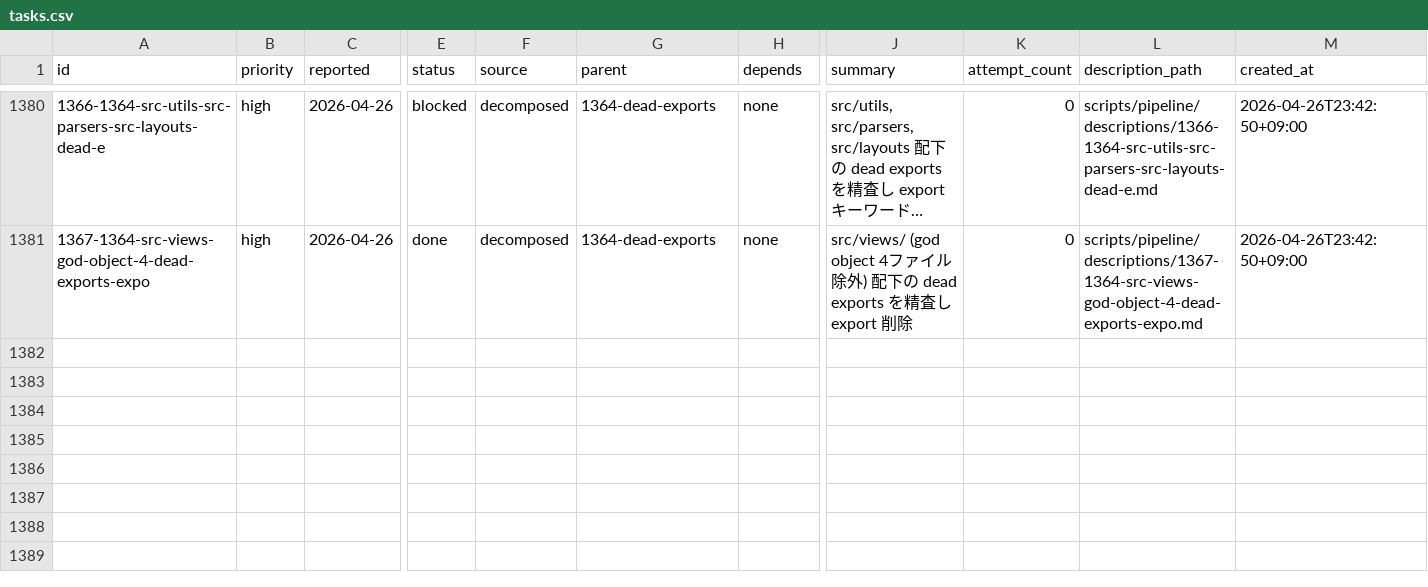
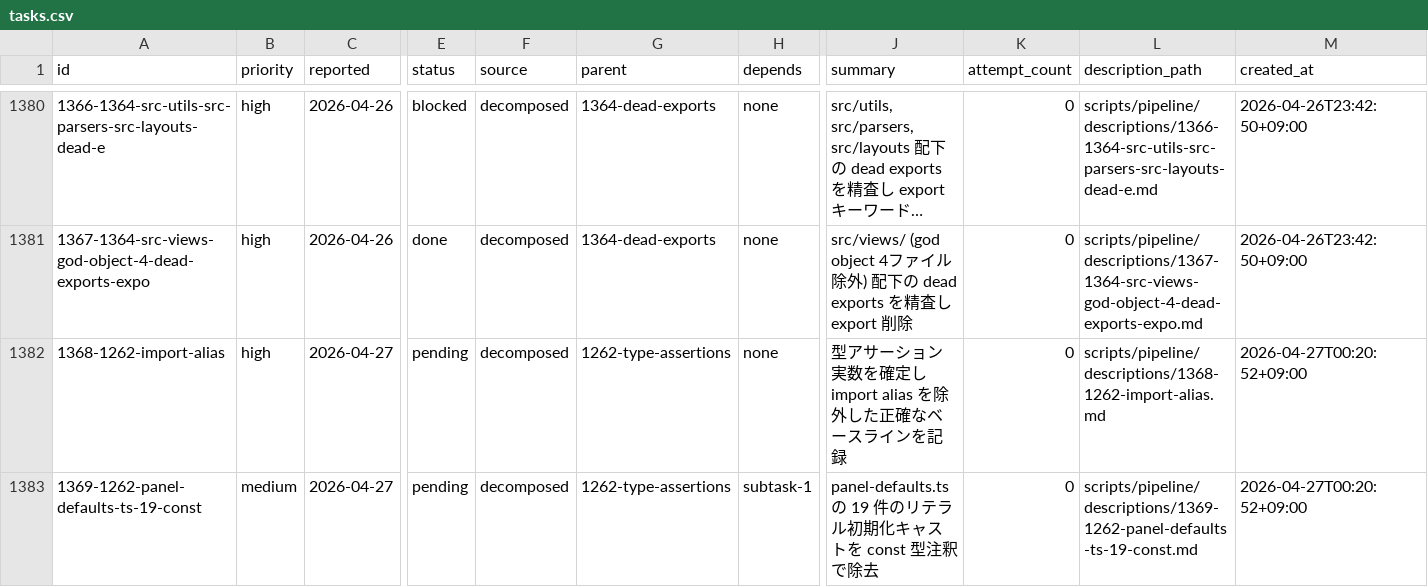
Before and after one commit to laximgqozaZZZYT/obsidian-graph-island, a CSV file: scripts/pipeline/tasks.csv, drawn as a sheet; only a part is shown, gaps mark what is left out; long unchanged cells end in …; rows hold the shown columns only; the diff names each change by its address in the sheet, - before the commit and + after, or states it on an @@ line.

```diff
--- a/scripts/pipeline/tasks.csv
+++ b/scripts/pipeline/tasks.csv
+row 1382: 1368-1262-import-alias | high | 2026-04-27 | pending | decomposed | 1262-type-assertions | none | 型アサーション実数を確定し import alias を除外した正確なベースラインを記録 | 0 | scripts/pipeline/descriptions/1368-1262-import-alias.md | 2026-04-27T00:20:52+09:00
+row 1383: 1369-1262-panel-defaults-ts-19-const | medium | 2026-04-27 | pending | decomposed | 1262-type-assertions | subtask-1 | panel-defaults.ts の 19 件のリテラル初期化キャストを const 型注釈で除去 | 0 | scripts/pipeline/descriptions/1369-1262-panel-defaults-ts-19-const.md | 2026-04-27T00:20:52+09:00
```
Also changed, not shown: scripts/pipeline/issues.csv, 2 other files.
